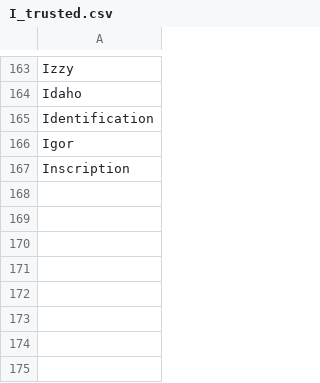
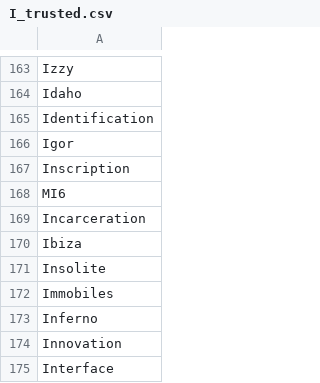
Before and after one commit to adrienbricchi/sub-titles-auto-correct, a CSV file: Resources/StringsMaps/LettersMaps/I_trusted.csv, drawn as a sheet; only a part is shown, gaps mark what is left out.

```diff
--- a/Resources/StringsMaps/LettersMaps/I_trusted.csv
+++ b/Resources/StringsMaps/LettersMaps/I_trusted.csv
@@ -167 +167,9 @@ Igor
 Inscription
+MI6
+Incarceration
+Ibiza
+Insolite
+Immobiles
+Inferno
+Innovation
+Interface
```
Also changed, not shown: Resources/StringsMaps/LettersMaps/I_trusted.eng.csv, Resources/StringsMaps/LettersMaps/I_trusted.fr.csv, 2 other files.
